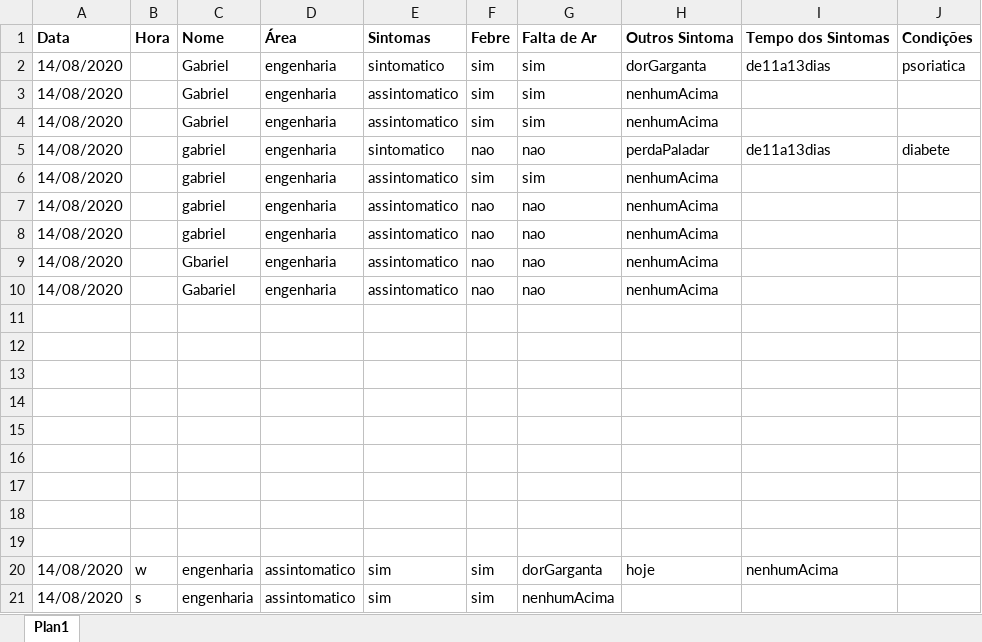
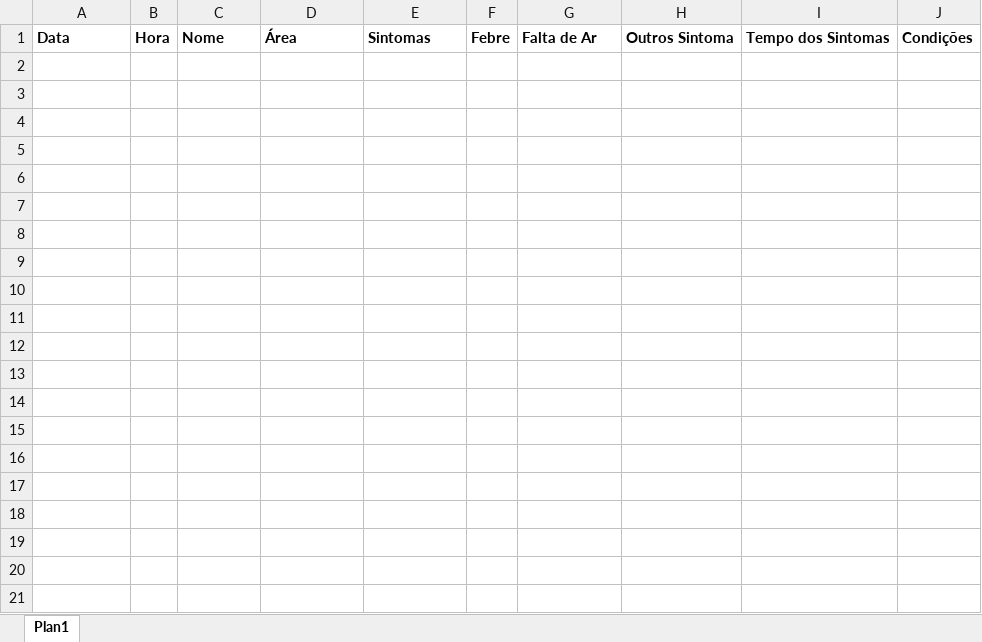
Before and after one commit to Gabriel5934/Gertec-Covid, an Excel workbook: registros.xlsx, sheet Plan1, drawn as a sheet; values as stored, in another font and other column widths than the file's, no borders; the diff names each change by its address in the sheet, - before the commit and + after, or states it on an @@ line.

```diff
--- a/registros.xlsx (sheet Plan1)
+++ b/registros.xlsx (sheet Plan1)
-row 2: 14/08/2020 |  | Gabriel | engenharia | sintomatico | sim | sim | dorGarganta | de11a13dias | psoriatica
-row 3: 14/08/2020 |  | Gabriel | engenharia | assintomatico | sim | sim | nenhumAcima
-row 4: 14/08/2020 |  | Gabriel | engenharia | assintomatico | sim | sim | nenhumAcima
-row 5: 14/08/2020 |  | gabriel | engenharia | sintomatico | nao | nao | perdaPaladar | de11a13dias | diabete
-row 6: 14/08/2020 |  | gabriel | engenharia | assintomatico | sim | sim | nenhumAcima
-row 7: 14/08/2020 |  | gabriel | engenharia | assintomatico | nao | nao | nenhumAcima
-row 8: 14/08/2020 |  | gabriel | engenharia | assintomatico | nao | nao | nenhumAcima
-row 9: 14/08/2020 |  | Gbariel | engenharia | assintomatico | nao | nao | nenhumAcima
-row 10: 14/08/2020 |  | Gabariel | engenharia | assintomatico | nao | nao | nenhumAcima
-row 11: (empty)
-row 12: (empty)
-row 13: (empty)
-row 14: (empty)
-row 15: (empty)
-row 16: (empty)
-row 17: (empty)
-row 18: (empty)
-row 19: (empty)
-row 20: 14/08/2020 | w | engenharia | assintomatico | sim | sim | dorGarganta | hoje | nenhumAcima
-row 21: 14/08/2020 | s | engenharia | assintomatico | sim | sim | nenhumAcima
```
Also changed, not shown: 3 other files.
